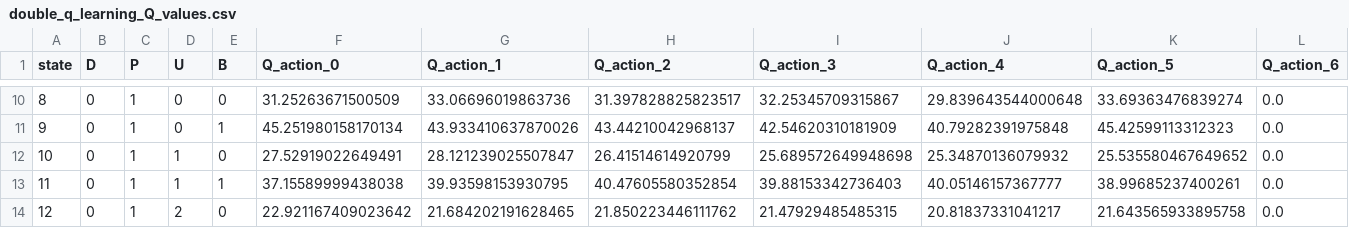
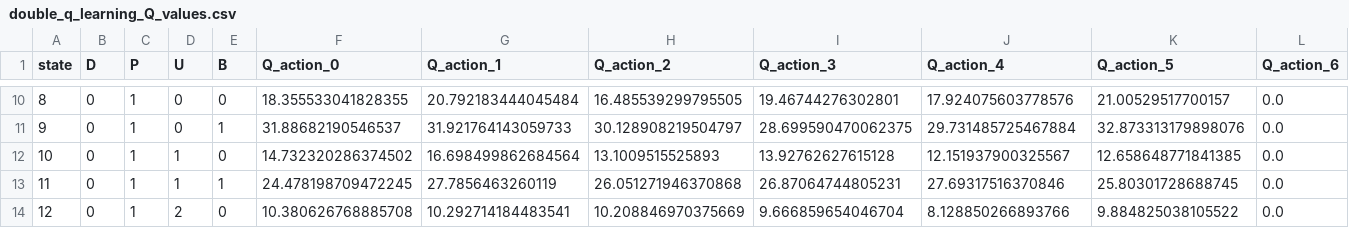
Before and after one commit to youssef1365/CancerStochastique, a CSV file: results_training/netlogo/double_q_learning_Q_values.csv, drawn as a sheet; only a part is shown, gaps mark what is left out; the diff covers the shown part only.

```diff
--- a/results_training/netlogo/double_q_learning_Q_values.csv
+++ b/results_training/netlogo/double_q_learning_Q_values.csv
@@ -10,5 +10,5 @@ state,D,P,U,B,Q_action_0,Q_action_1,Q_action_2,Q_action_3,Q_action_4,Q_action_5,
-8,0,1,0,0,31.25263671500509,33.06696019863736,31.397828825823517,32.25345709315867,29.839643544000648,33.69363476839274,0.0
-9,0,1,0,1,45.251980158170134,43.933410637870026,43.44210042968137,42.54620310181909,40.79282391975848,45.42599113312323,0.0
-10,0,1,1,0,27.52919022649491,28.121239025507847,26.41514614920799,25.689572649948698,25.34870136079932,25.535580467649652,0.0
-11,0,1,1,1,37.15589999438038,39.93598153930795,40.47605580352854,39.88153342736403,40.05146157367777,38.99685237400261,0.0
-12,0,1,2,0,22.921167409023642,21.684202191628465,21.850223446111762,21.47929485485315,20.81837331041217,21.643565933895758,0.0
+8,0,1,0,0,18.355533041828355,20.792183444045484,16.485539299795505,19.46744276302801,17.924075603778576,21.00529517700157,0.0
+9,0,1,0,1,31.88682190546537,31.921764143059733,30.128908219504797,28.699590470062375,29.731485725467884,32.873313179898076,0.0
+10,0,1,1,0,14.732320286374502,16.698499862684564,13.1009515525893,13.92762627615128,12.151937900325567,12.658648771841385,0.0
+11,0,1,1,1,24.478198709472245,27.7856463260119,26.051271946370868,26.87064744805231,27.69317516370846,25.80301728688745,0.0
+12,0,1,2,0,10.380626768885708,10.292714184483541,10.208846970375669,9.666859654046704,8.128850266893766,9.884825038105522,0.0
```
Also changed, not shown: 114 edited cells elsewhere in this file, results_training/netlogo/policy_comparison.csv, results_training/tables/checkpoints.csv, 29 other files.
